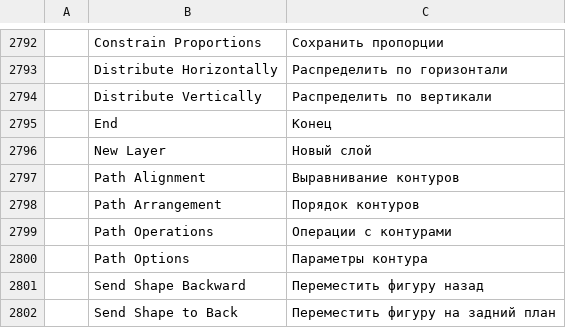
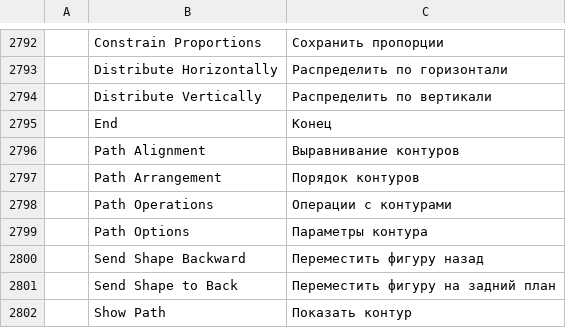
Before and after one commit to GabryelTenorio/photocraft, a TSV file: crates/ui-egui/src/i18n/ru.tsv, drawn as a sheet; only a part is shown, gaps mark what is left out; the shorter side is filled out with more unchanged rows; the diff names each change by its address in the sheet, - before the commit and + after, or states it on an @@ line.

Commit message:
fix(test): reconcile merged shape defaults and translation keys

```diff
--- a/crates/ui-egui/src/i18n/ru.tsv
+++ b/crates/ui-egui/src/i18n/ru.tsv
-row 2796:  | New Layer | Новый слой
```
Also changed, not shown: crates/ui-egui/src/i18n/cs.tsv, crates/ui-egui/src/i18n/fr.tsv, 7 other files.
